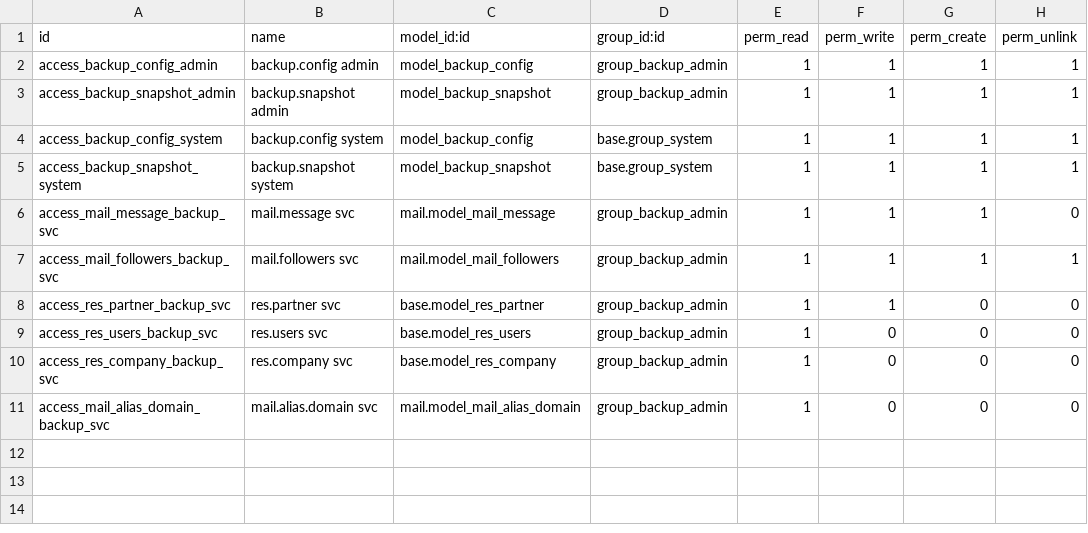
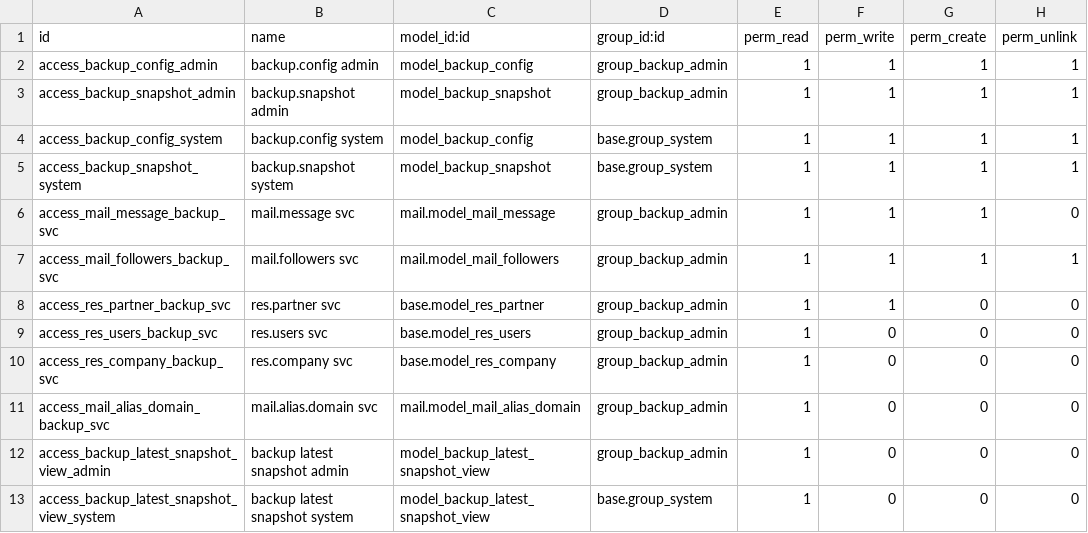
Before and after one commit to BrucePerens/hams_community, a CSV file: backup_management/security/ir.model.access.csv, drawn as a sheet; the diff names each change by its address in the sheet, - before the commit and + after, or states it on an @@ line.

```diff
--- a/backup_management/security/ir.model.access.csv
+++ b/backup_management/security/ir.model.access.csv
+row 12: access_backup_latest_snapshot_view_admin | backup latest snapshot admin | model_backup_latest_snapshot_view | group_backup_admin | 1 | 0 | 0 | 0
+row 13: access_backup_latest_snapshot_view_system | backup latest snapshot system | model_backup_latest_snapshot_view | base.group_system | 1 | 0 | 0 | 0
```
Also changed, not shown: user_websites/security/ir.model.access.csv, 44 other files.
